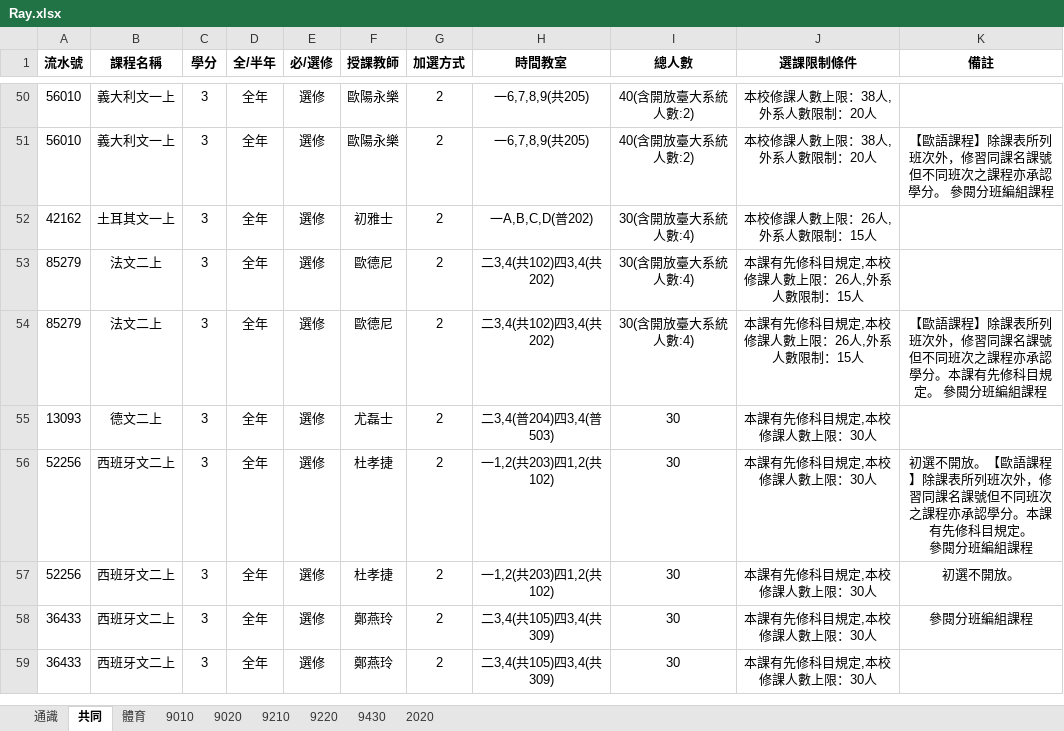
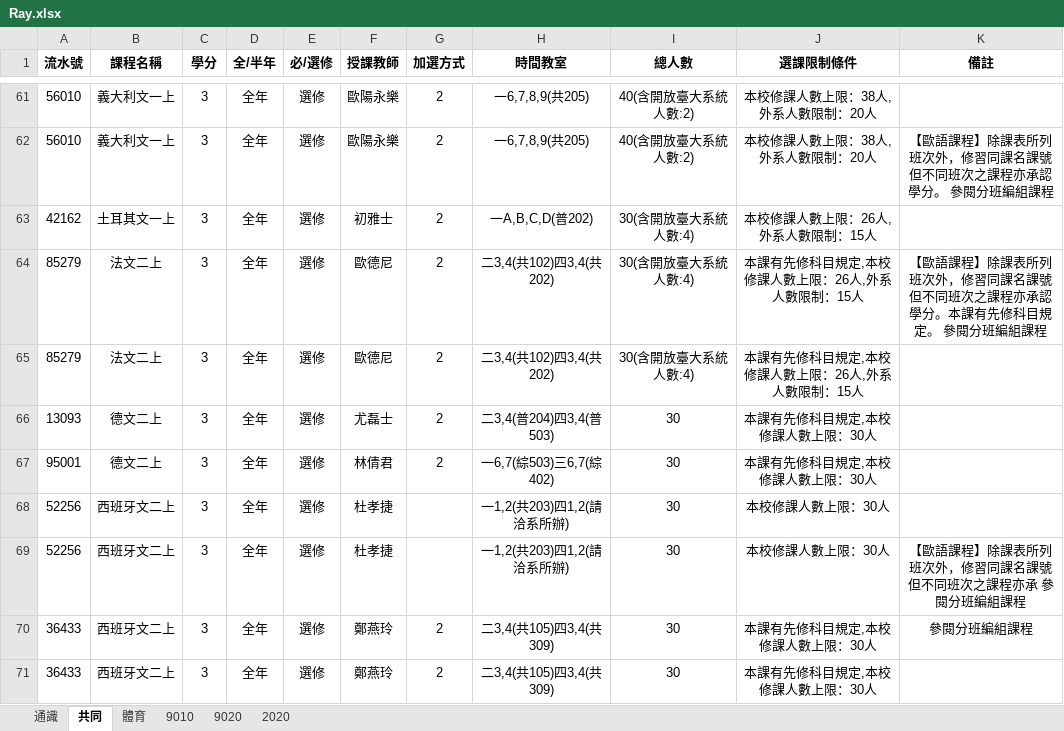
Before and after one commit to rayray2002/NTU-Course-Helper, an Excel workbook: out/Ray.xlsx, sheet 共同, drawn as a sheet; only a part is shown, gaps mark what is left out; values as stored, in another font and other column widths than the file's, no borders; addresses are those after the commit; ↵ is a line break in a cell; the diff covers the shown part only; the diff names each change by its address in the sheet, - before the commit and + after, or states it on an @@ line.

```diff
--- a/out/Ray.xlsx (sheet 共同)
+++ b/out/Ray.xlsx (sheet 共同)
-sheet tab: 9210
-sheet tab: 9220
-sheet tab: 9430
@@ row 54 moved to row 64: 85279 @@
+row 67: 95001 | 德文二上 | 3 | 全年 | 選修 | 林倩君 | 2 | 一6,7(綜503)三6,7(綜402) | 30 | 本課有先修科目規定,本校修課人數上限：30人
-G68:G69 (加選方式): 2
+G68:G69 (加選方式): (empty)
-H68:H69 (時間教室): 一1,2(共203)四1,2(共102)
+H68:H69 (時間教室): 一1,2(共203)四1,2(請洽系所辦)
-J68:J69 (選課限制條件): 本課有先修科目規定,本校修課人數上限：30人
+J68:J69 (選課限制條件): 本校修課人數上限：30人
-K68 (備註): 初選不開放。【歐語課程】除課表所列班次外，修習同課名課號但不同班次之課程亦承認學分。本課有先修科目規定。 ↵ 參閱分班編組課程
+K68 (備註): (empty)
-K69 (備註): 初選不開放。
+K69 (備註): 【歐語課程】除課表所列班次外，修習同課名課號但不同班次之課程亦承 參閱分班編組課程
```
Also changed, not shown: 12 added rows, 1 moved row and 6 edited cells elsewhere in this sheet, sheet 9010, sheet 9020, sheet 通識, sheet 2020, sheet 體育, 17 other files.
